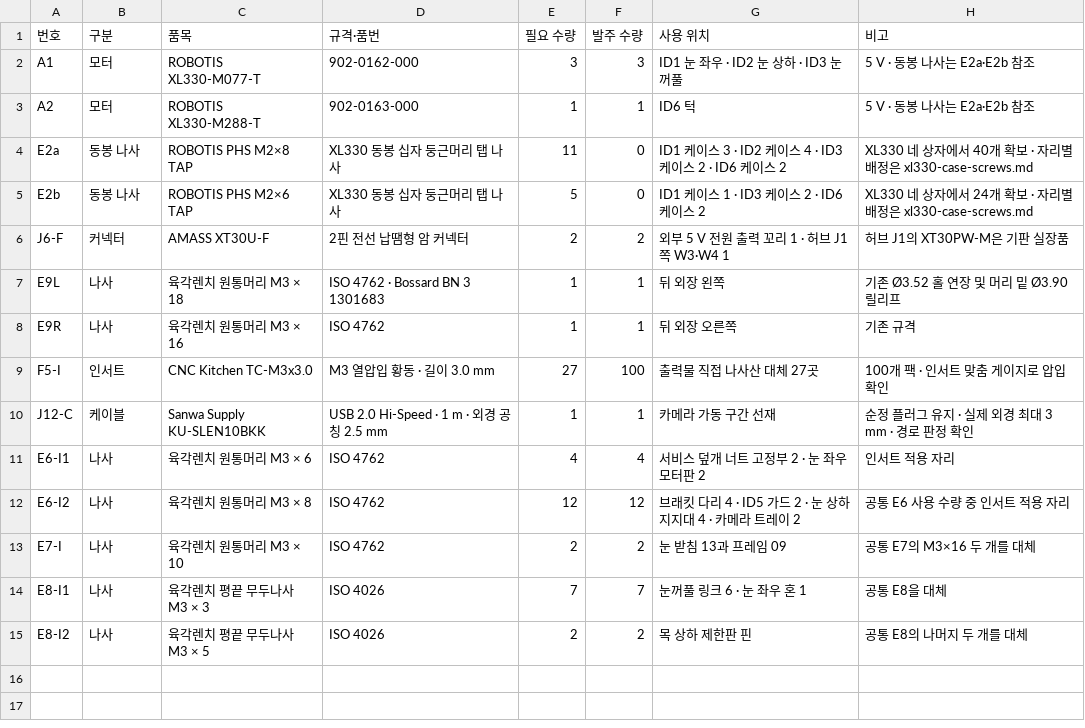
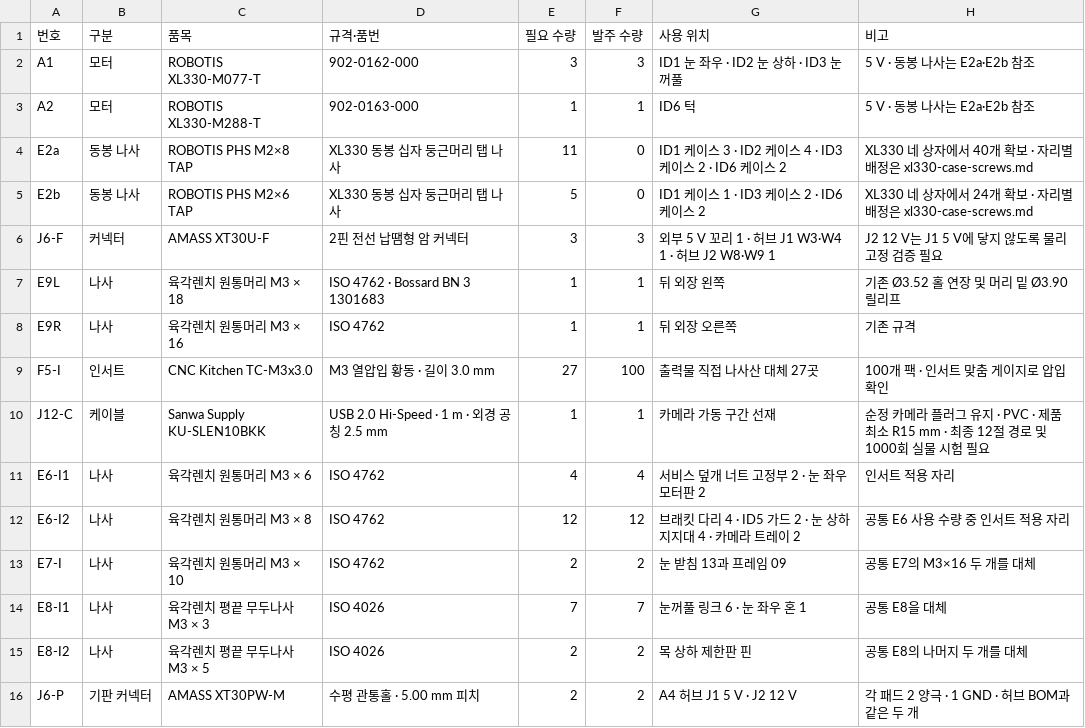
Before and after one commit to ckh7488/head, a CSV file: mechanical/revisions/b25/BOM.csv, drawn as a sheet.

```diff
--- a/mechanical/revisions/b25/BOM.csv
+++ b/mechanical/revisions/b25/BOM.csv
@@ -5,3 +5,3 @@ E2a,동봉 나사,ROBOTIS PHS M2×8 TAP,XL330 동봉 십자 둥근머리 탭 나
 E2b,동봉 나사,ROBOTIS PHS M2×6 TAP,XL330 동봉 십자 둥근머리 탭 나사,5,0,ID1 케이스 1 · ID3 케이스 2 · ID6 케이스 2,XL330 네 상자에서 24개 확보 · 자리별 배정은 xl330-case-screws.md
-J6-F,커넥터,AMASS XT30U-F,2핀 전선 납땜형 암 커넥터,2,2,외부 5 V 전원 출력 꼬리 1 · 허브 J1 쪽 W3·W4 1,허브 J1의 XT30PW-M은 기판 실장품
+J6-F,커넥터,AMASS XT30U-F,2핀 전선 납땜형 암 커넥터,3,3,외부 5 V 꼬리 1 · 허브 J1 W3·W4 1 · 허브 J2 W8·W9 1,J2 12 V는 J1 5 V에 닿지 않도록 물리 고정 검증 필요
 E9L,나사,육각렌치 원통머리 M3 × 18,ISO 4762 · Bossard BN 3 1301683,1,1,뒤 외장 왼쪽,기존 Ø3.52 홀 연장 및 머리 밑 Ø3.90 릴리프
@@ -9,3 +9,3 @@ E9R,나사,육각렌치 원통머리 M3 × 16,ISO 4762,1,1,뒤 외장 오른쪽,
 F5-I,인서트,CNC Kitchen TC-M3x3.0,M3 열압입 황동 · 길이 3.0 mm,27,100,출력물 직접 나사산 대체 27곳,100개 팩 · 인서트 맞춤 게이지로 압입 확인
-J12-C,케이블,Sanwa Supply KU-SLEN10BKK,USB 2.0 Hi-Speed · 1 m · 외경 공칭 2.5 mm,1,1,카메라 가동 구간 선재,순정 플러그 유지 · 실제 외경 최대 3 mm · 경로 판정 확인
+J12-C,케이블,Sanwa Supply KU-SLEN10BKK,USB 2.0 Hi-Speed · 1 m · 외경 공칭 2.5 mm,1,1,카메라 가동 구간 선재,순정 카메라 플러그 유지 · PVC · 제품 최소 R15 mm · 최종 12절 경로 및 1000회 실물 시험 필요
 E6-I1,나사,육각렌치 원통머리 M3 × 6,ISO 4762,4,4,서비스 덮개 너트 고정부 2 · 눈 좌우 모터판 2,인서트 적용 자리
@@ -15 +15,2 @@ E8-I1,나사,육각렌치 평끝 무두나사 M3 × 3,ISO 4026,7,7,눈꺼풀 링
 E8-I2,나사,육각렌치 평끝 무두나사 M3 × 5,ISO 4026,2,2,목 상하 제한판 핀,공통 E8의 나머지 두 개를 대체
+J6-P,기판 커넥터,AMASS XT30PW-M,수평 관통홀 · 5.00 mm 피치,2,2,A4 허브 J1 5 V · J2 12 V,각 패드 2 양극 · 1 GND · 허브 BOM과 같은 두 개
```
Also changed, not shown: electronics/servo-hub/BOM.csv, mechanical/WIRING-CUT-LIST.csv, 12 other files.
